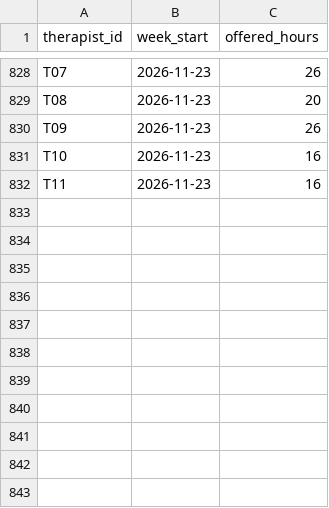
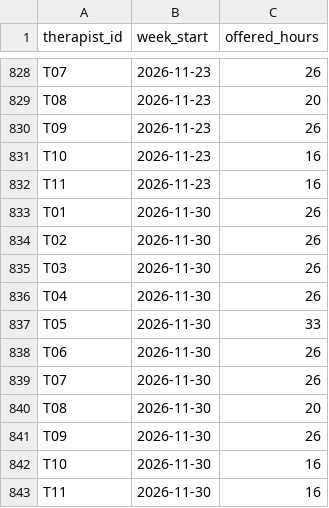
Before and after one commit to brigitteaftan/Sailor-case-bh-quality-app, a CSV file: data/raw/schedule.csv, drawn as a sheet; only a part is shown, gaps mark what is left out.

```diff
--- a/data/raw/schedule.csv
+++ b/data/raw/schedule.csv
@@ -832 +832,12 @@ T10,2026-11-23,16
 T11,2026-11-23,16
+T01,2026-11-30,26
+T02,2026-11-30,26
+T03,2026-11-30,26
+T04,2026-11-30,26
+T05,2026-11-30,33
+T06,2026-11-30,26
+T07,2026-11-30,26
+T08,2026-11-30,20
+T09,2026-11-30,26
+T10,2026-11-30,16
+T11,2026-11-30,16
```
Also changed, not shown: data/computed/case_flags.csv, data/raw/assessments.csv, 10 other files.
